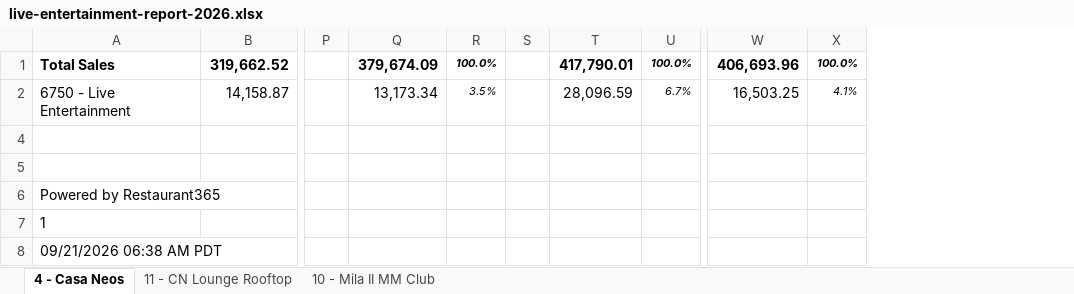
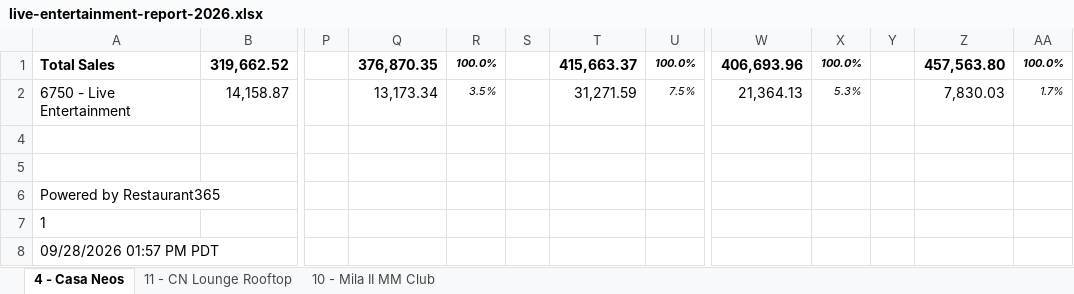
Before and after one commit to MLavenant/rdg-dj, an Excel workbook: data/excel/live-entertainment-report-2026.xlsx, sheet 4 - Casa Neos, drawn as a sheet; only a part is shown, gaps mark what is left out; values as stored, in another font and other column widths than the file's, no borders; removed rows and columns are numbered as before the commit, all else as after; the diff names each change by its address in the sheet, - before the commit and + after, or states it on an @@ line.

```diff
--- a/data/excel/live-entertainment-report-2026.xlsx (sheet 4 - Casa Neos)
+++ b/data/excel/live-entertainment-report-2026.xlsx (sheet 4 - Casa Neos)
-column T, rows 1-2: 417,790.01 | 28,096.59
+column T, rows 1-2: 415,663.37 | 31,271.59
+column Y, empty
+column Z, rows 1-2: 457,563.80 | 7,830.03
+column AA, rows 1-2: 100.0% | 1.7%
-Q1: 379,674.09
+Q1: 376,870.35
-U2: 6.7%
+U2: 7.5%
-W2: 16,503.25
+W2: 21,364.13
-X2: 4.1%
+X2: 5.3%
-A8: 09/21/2026 06:38 AM PDT
+A8: 09/28/2026 01:57 PM PDT
```
Also changed, not shown: sheet 10 - Mila II MM Club, sheet 11 - CN Lounge Rooftop, hidden cells, 4 other files.
